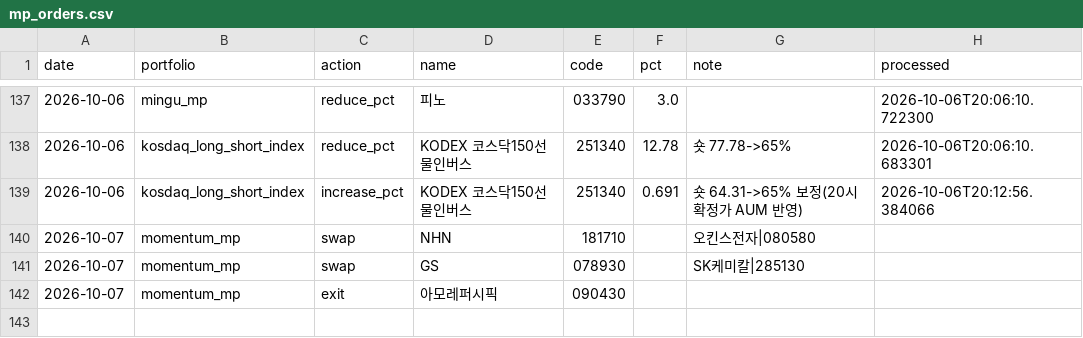
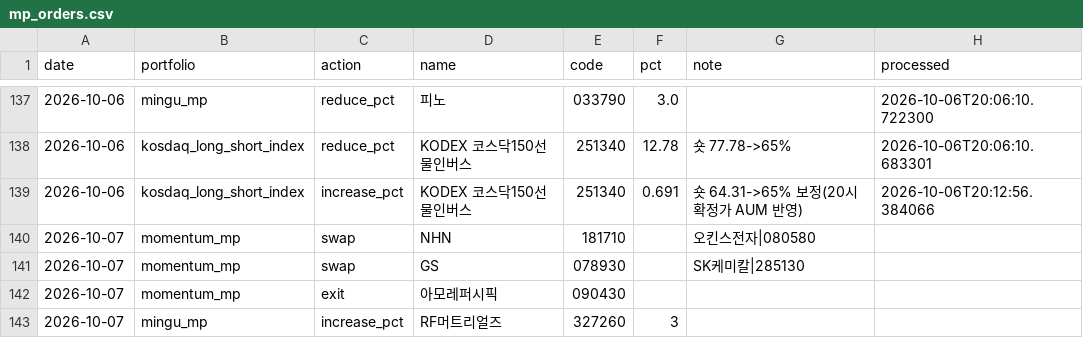
Before and after one commit to joonhakkim/liquidity-dashboard, a CSV file: data/manual/mp_orders.csv, drawn as a sheet; only a part is shown, gaps mark what is left out.

```diff
--- a/data/manual/mp_orders.csv
+++ b/data/manual/mp_orders.csv
@@ -142 +142,2 @@
 2026-10-07,momentum_mp,exit,아모레퍼시픽,090430,,,
+2026-10-07,mingu_mp,increase_pct,RF머트리얼즈,327260,3,,
```
